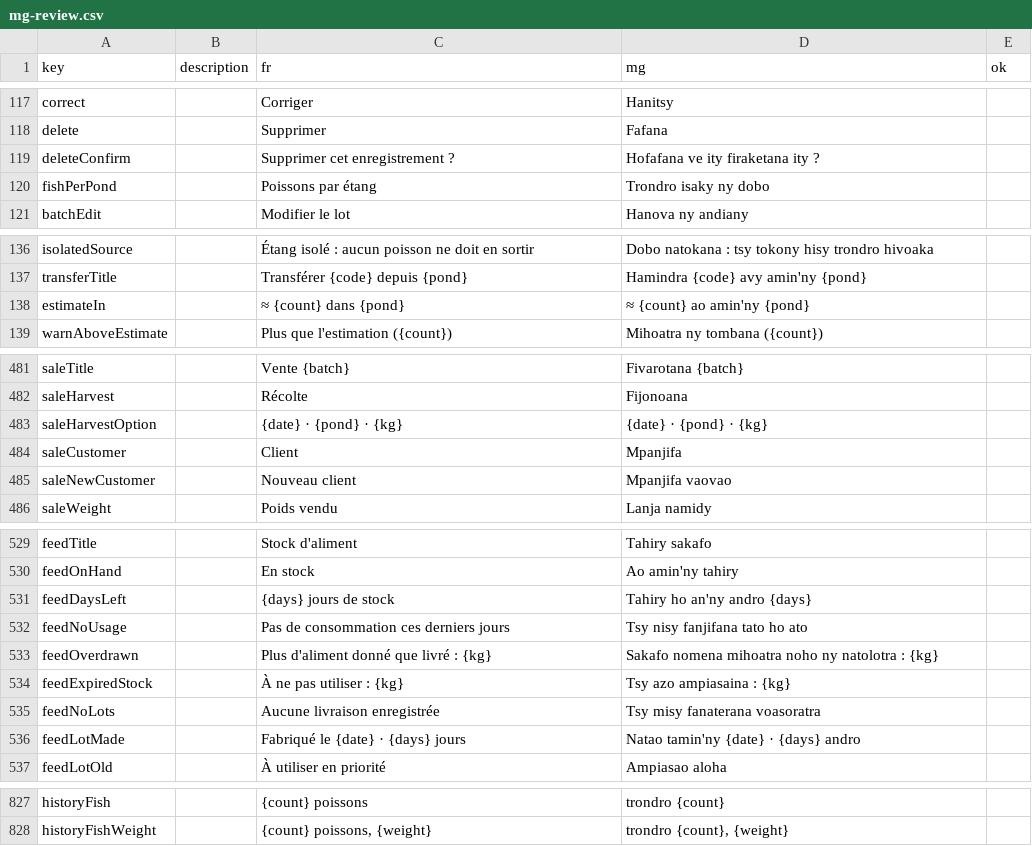
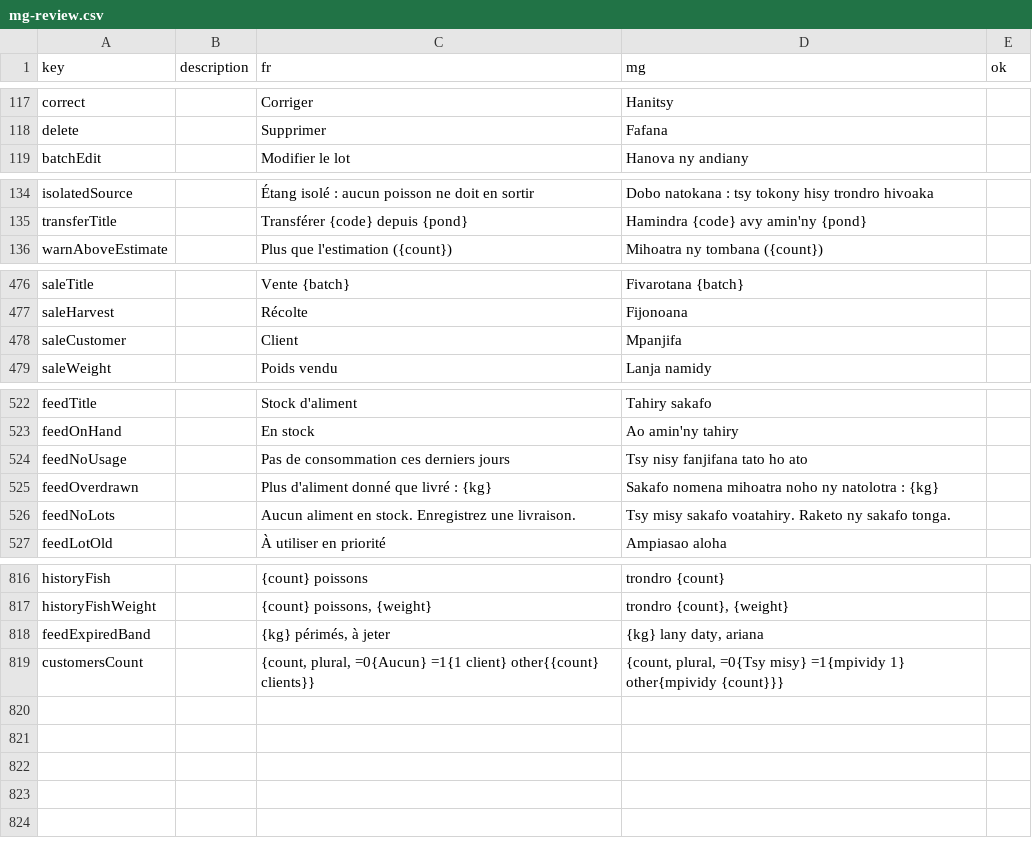
Before and after one commit to mahefatsiresy/dobo, a CSV file: docs/mg-review.csv, drawn as a sheet; only a part is shown, gaps mark what is left out; the diff covers the shown part only.

```diff
--- a/docs/mg-review.csv
+++ b/docs/mg-review.csv
@@ -118,4 +118,2 @@ correct;;Corriger;Hanitsy;
 delete;;Supprimer;Fafana;
-deleteConfirm;;Supprimer cet enregistrement ?;Hofafana ve ity firaketana ity ?;
-fishPerPond;;Poissons par étang;Trondro isaky ny dobo;
 batchEdit;;Modifier le lot;Hanova ny andiany;
@@ -137,3 +135,2 @@ isolatedSource;;Étang isolé : aucun poisson ne doit en sortir;Dobo natokana :
 transferTitle;;Transférer {code} depuis {pond};Hamindra {code} avy amin'ny {pond};
-estimateIn;;≈ {count} dans {pond};≈ {count} ao amin'ny {pond};
 warnAboveEstimate;;Plus que l'estimation ({count});Mihoatra ny tombana ({count});
@@ -482,5 +477,3 @@ saleTitle;;Vente {batch};Fivarotana {batch};
 saleHarvest;;Récolte;Fijonoana;
-saleHarvestOption;;{date} · {pond} · {kg};{date} · {pond} · {kg};
 saleCustomer;;Client;Mpanjifa;
-saleNewCustomer;;Nouveau client;Mpanjifa vaovao;
 saleWeight;;Poids vendu;Lanja namidy;
@@ -530,8 +523,5 @@ feedTitle;;Stock d'aliment;Tahiry sakafo;
 feedOnHand;;En stock;Ao amin'ny tahiry;
-feedDaysLeft;;{days} jours de stock;Tahiry ho an'ny andro {days};
 feedNoUsage;;Pas de consommation ces derniers jours;Tsy nisy fanjifana tato ho ato;
 feedOverdrawn;;Plus d'aliment donné que livré : {kg};Sakafo nomena mihoatra noho ny natolotra : {kg};
-feedExpiredStock;;À ne pas utiliser : {kg};Tsy azo ampiasaina : {kg};
-feedNoLots;;Aucune livraison enregistrée;Tsy misy fanaterana voasoratra;
-feedLotMade;;Fabriqué le {date} · {days} jours;Natao tamin'ny {date} · {days} andro;
+feedNoLots;;Aucun aliment en stock. Enregistrez une livraison.;Tsy misy sakafo voatahiry. Raketo ny sakafo tonga.;
 feedLotOld;;À utiliser en priorité;Ampiasao aloha;
@@ -828 +817,3 @@ historyFish;;{count} poissons;trondro {count};
 historyFishWeight;;{count} poissons, {weight};trondro {count}, {weight};
+feedExpiredBand;;{kg} périmés, à jeter;{kg} lany daty, ariana;
+customersCount;;{count, plural, =0{Aucun} =1{1 client} other{{count} clients}};{count, plural, =0{Tsy misy} =1{mpividy 1} other{mpividy {count}}};
```
Also changed, not shown: 3 removed rows elsewhere in this file, 16 other files.
